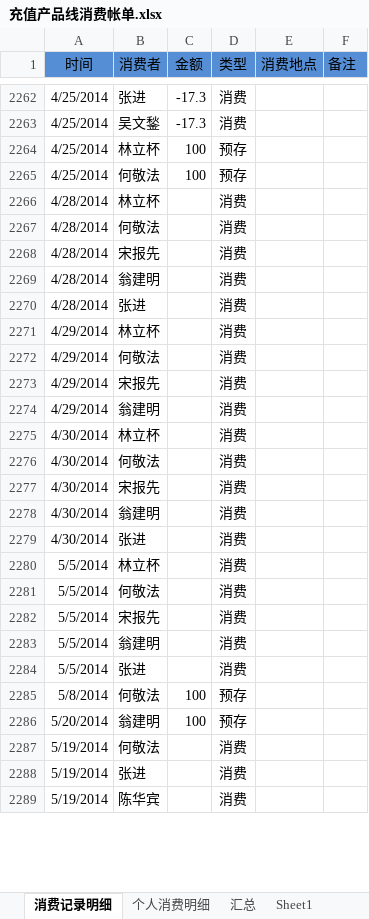
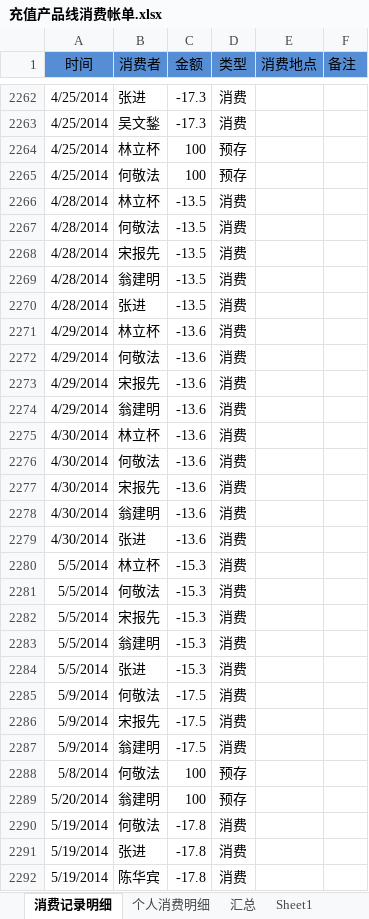
Before and after one commit to junyangren/BillingInfo, an Excel workbook: 充值产品线消费帐单.xlsx, sheet 消费记录明细, drawn as a sheet; only a part is shown, gaps mark what is left out; values as stored, in another font and other column widths than the file's, no borders; conditional formats not drawn; addresses are those after the commit; the diff covers the shown part only; the diff names each change by its address in the sheet, - before the commit and + after, or states it on an @@ line.

Commit message:
ok

```diff
--- a/充值产品线消费帐单.xlsx (sheet 消费记录明细)
+++ b/充值产品线消费帐单.xlsx (sheet 消费记录明细)
-C2266:C2270 (金额): (empty)
+C2266:C2270 (金额): -13.5
-C2271:C2279 (金额): (empty)
+C2271:C2279 (金额): -13.6
-C2280:C2284 (金额): (empty)
+C2280:C2284 (金额): -15.3
+row 2285: 5/9/2014 | 何敬法 | -17.5 | 消费
+row 2286: 5/9/2014 | 宋报先 | -17.5 | 消费
+row 2287: 5/9/2014 | 翁建明 | -17.5 | 消费
-C2290:C2292 (金额): (empty)
+C2290:C2292 (金额): -17.8
```
Also changed, not shown: 42 added rows and 1 edited cell elsewhere in this sheet, sheet 个人消费明细, sheet 汇总, other sheet tabs.
